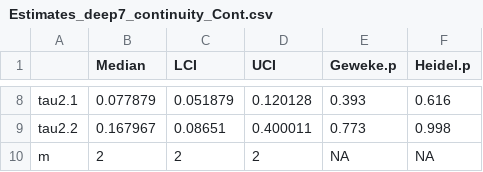
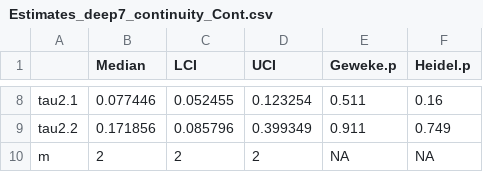
Before and after one commit to PIFSCstockassessments/MHI_Bottomfish_Explorations, a CSV file: 2020-assessment-update/deep7_continuity/Cont_Schaefer/Output/Estimates_deep7_continuity_Cont.csv, drawn as a sheet; only a part is shown, gaps mark what is left out; the diff covers the shown part only.

```diff
--- a/2020-assessment-update/deep7_continuity/Cont_Schaefer/Output/Estimates_deep7_continuity_Cont.csv
+++ b/2020-assessment-update/deep7_continuity/Cont_Schaefer/Output/Estimates_deep7_continuity_Cont.csv
@@ -8,3 +8,3 @@
-"tau2.1",0.077879,0.051879,0.120128,0.393,0.616
-"tau2.2",0.167967,0.08651,0.400011,0.773,0.998
+"tau2.1",0.077446,0.052455,0.123254,0.511,0.16
+"tau2.2",0.171856,0.085796,0.399349,0.911,0.749
 "m",2,2,2,NA,NA
```
Also changed, not shown: 30 edited cells elsewhere in this file, 2020-assessment-update/deep7_continuity/Cont_Schaefer/Output/ResCPUE_deep7_continuity_Cont.csv, 2020-assessment-update/deep7_continuity/Cont_Schaefer/Output/Results_deep7_continuity_Cont.csv, 37 other files.
